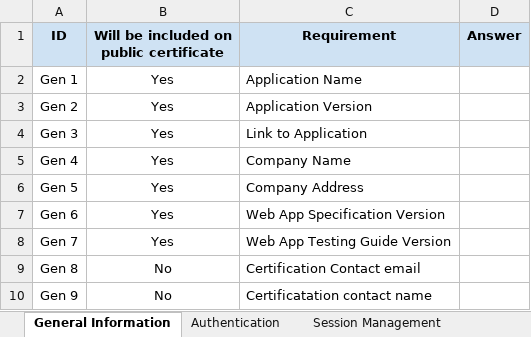
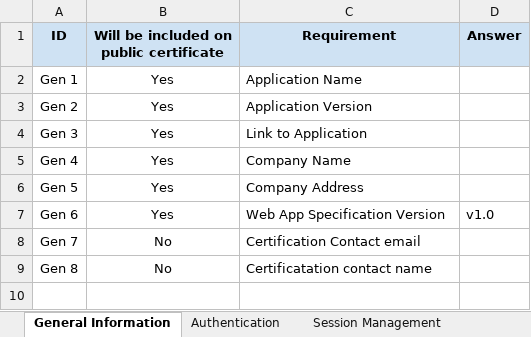
Before and after one commit to Reality2byte/ASA-WG, an Excel workbook: Submission Forms and Templates/Developer Questionnaires/Web App AL0 and AL1 Onboarding Questionnaire.xlsx, sheet General Information, drawn as a sheet; values as stored, in another font and other column widths than the file's, no borders; charts and pictures not drawn; the diff names each change by its address in the sheet, - before the commit and + after, or states it on an @@ line.

Commit message:
No test guide version. Static v1.0 for all profiles

```diff
--- a/Submission Forms and Templates/Developer Questionnaires/Web App AL0 and AL1 Onboarding Questionnaire.xlsx (sheet General Information)
+++ b/Submission Forms and Templates/Developer Questionnaires/Web App AL0 and AL1 Onboarding Questionnaire.xlsx (sheet General Information)
-D7 (Answer): (empty)
+D7 (Answer): v1.0
-B8: Yes
+B8: No
-C8 (Requirement): Web App Testing Guide Version
+C8 (Requirement): Certification Contact email
-C9 (Requirement): Certification Contact email
+C9 (Requirement): Certificatation contact name
-row 10: Gen 9 | No | Certificatation contact name
```
Also changed, not shown: charts or pictures, Submission Forms and Templates/Developer Questionnaires/Cloud App AL0, AL1 and AL2 GCP Onboarding Questionnaire.xlsx, Submission Forms and Templates/Developer Questionnaires/Mobile App AL0 and AL1 Android Onboarding Questionnaire.xlsx, 12 other files.
